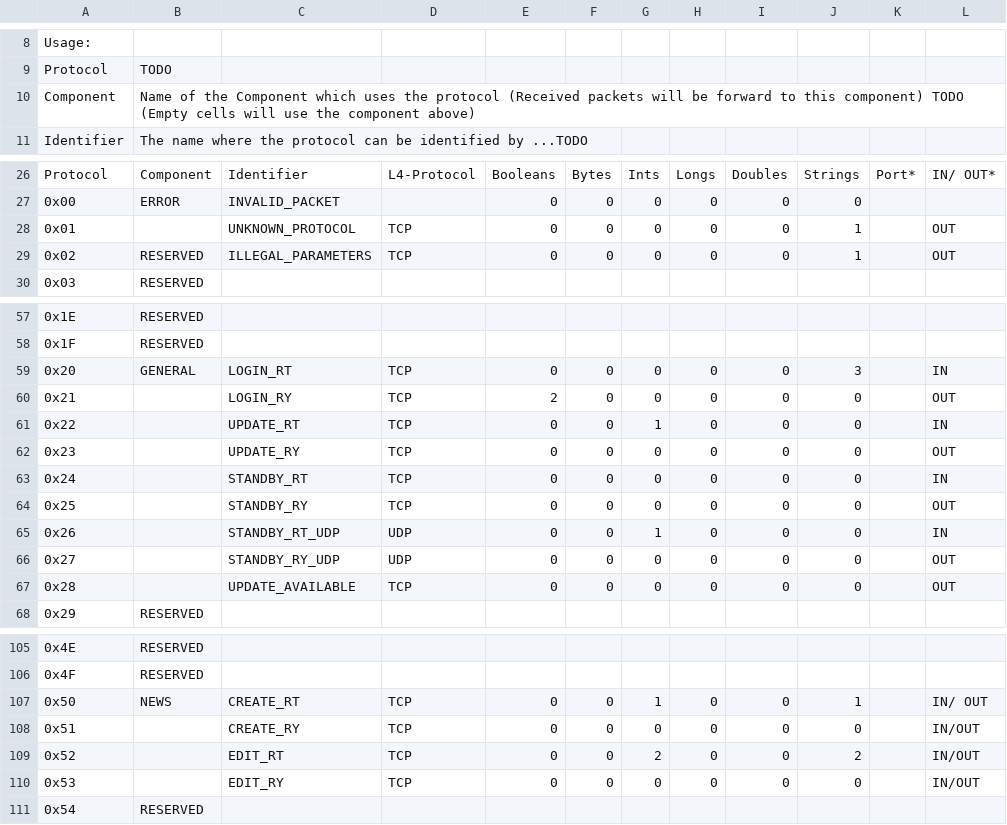
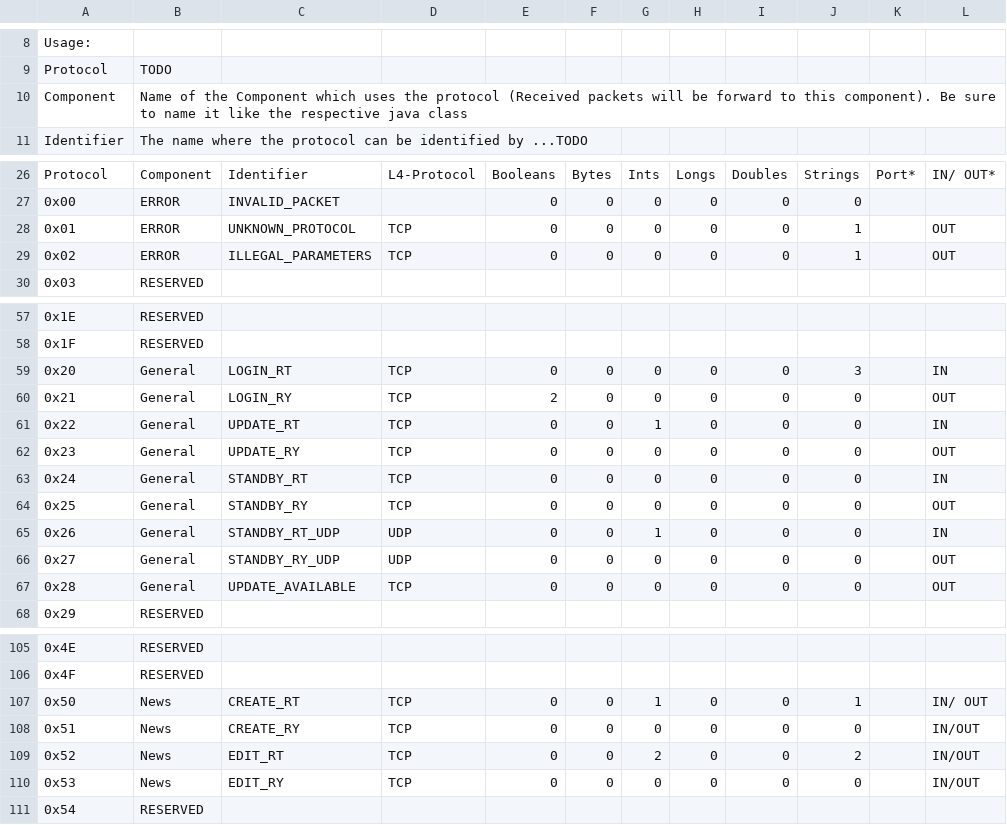
Before and after one commit to Neccrocyce/ThemanuBot, a CSV file: data/protocols.csv, drawn as a sheet; only a part is shown, gaps mark what is left out; the diff covers the shown part only; the diff names each change by its address in the sheet, - before the commit and + after, or states it on an @@ line.

```diff
--- a/data/protocols.csv
+++ b/data/protocols.csv
-B10: …to this component) TODO (Empty cells will use the component above)
+B10: …to this component). Be sure to name it like the respective java class
-B28: (empty)
+B28: ERROR
-B29: RESERVED
+B29: ERROR
-B59: GENERAL
+B59: General
-B60:B67: (empty)
+B60:B67: General
-B107: NEWS
+B107: News
-B108:B110: (empty)
+B108:B110: News
```
Also changed, not shown: 1 edited cell elsewhere in this file, 10 other files.
